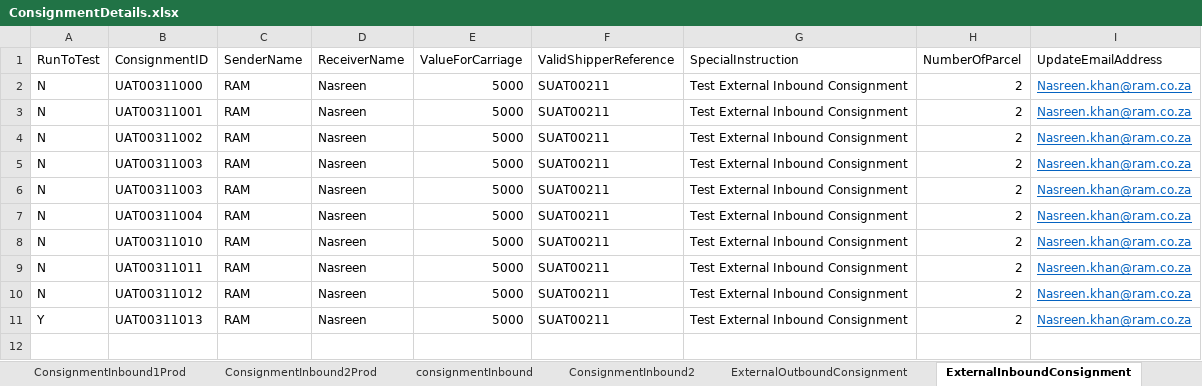
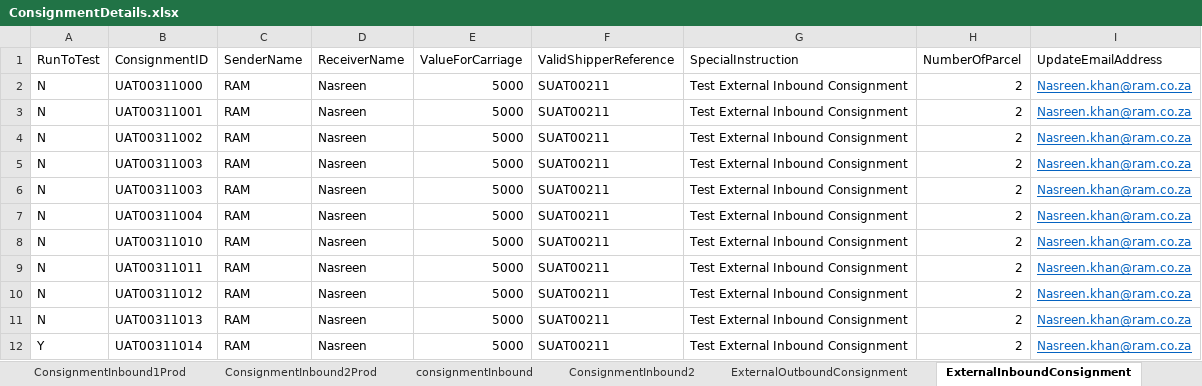
Before and after one commit to Nasreenkhan-Winjit/RAMCourierAutomationScriptExcelRead, an Excel workbook: DataFiles/excel/Login/ConsignmentDetails.xlsx, sheet ExternalInboundConsignment, drawn as a sheet; values as stored, in another font and other column widths than the file's, no borders; addresses are those after the commit; the diff names each change by its address in the sheet, - before the commit and + after, or states it on an @@ line.

```diff
--- a/DataFiles/excel/Login/ConsignmentDetails.xlsx (sheet ExternalInboundConsignment)
+++ b/DataFiles/excel/Login/ConsignmentDetails.xlsx (sheet ExternalInboundConsignment)
+row 11: N | UAT00311013 | RAM | Nasreen | 5000 | SUAT00211 | Test External Inbound Consignment | 2 | Nasreen.khan@ram.co.za
-B12 (ConsignmentID): UAT00311013
+B12 (ConsignmentID): UAT00311014
```
Also changed, not shown: sheet ConsignmentInbound2, sheet consignmentInbound, sheet ConsignmentID, sheet ExternalOutboundConsignment.
